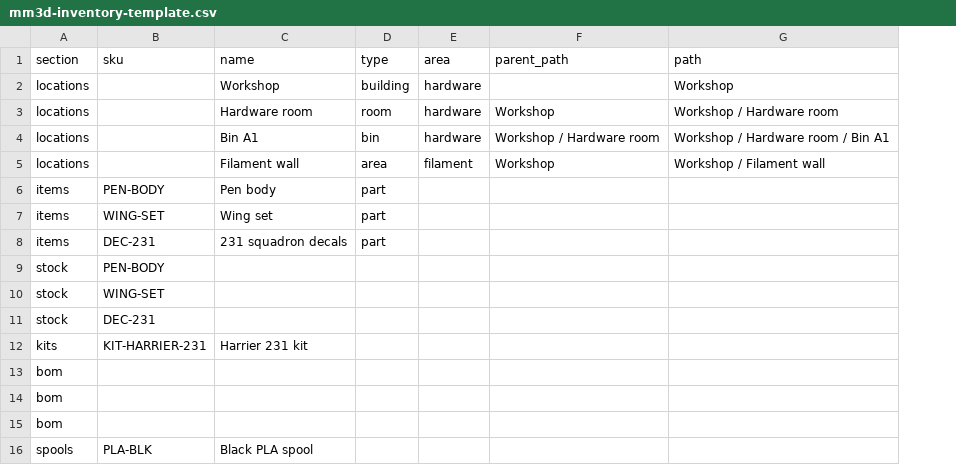
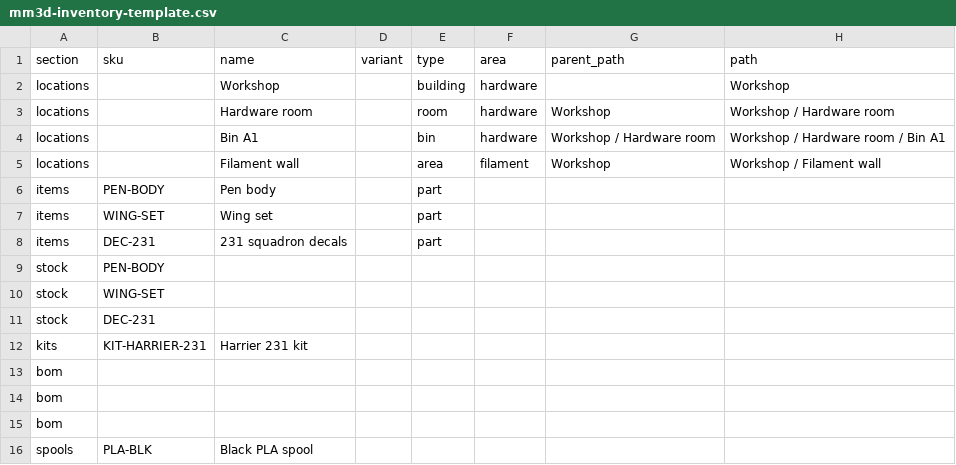
Before and after one commit to Molten-Magnolia-3D/MM3D-Inventory, a CSV file: templates/mm3d-inventory-template.csv, drawn as a sheet; only a part is shown; the diff names each change by its address in the sheet, - before the commit and + after, or states it on an @@ line.

```diff
--- a/templates/mm3d-inventory-template.csv
+++ b/templates/mm3d-inventory-template.csv
+column D (variant), empty
```
Also changed, not shown: 17 other files.
